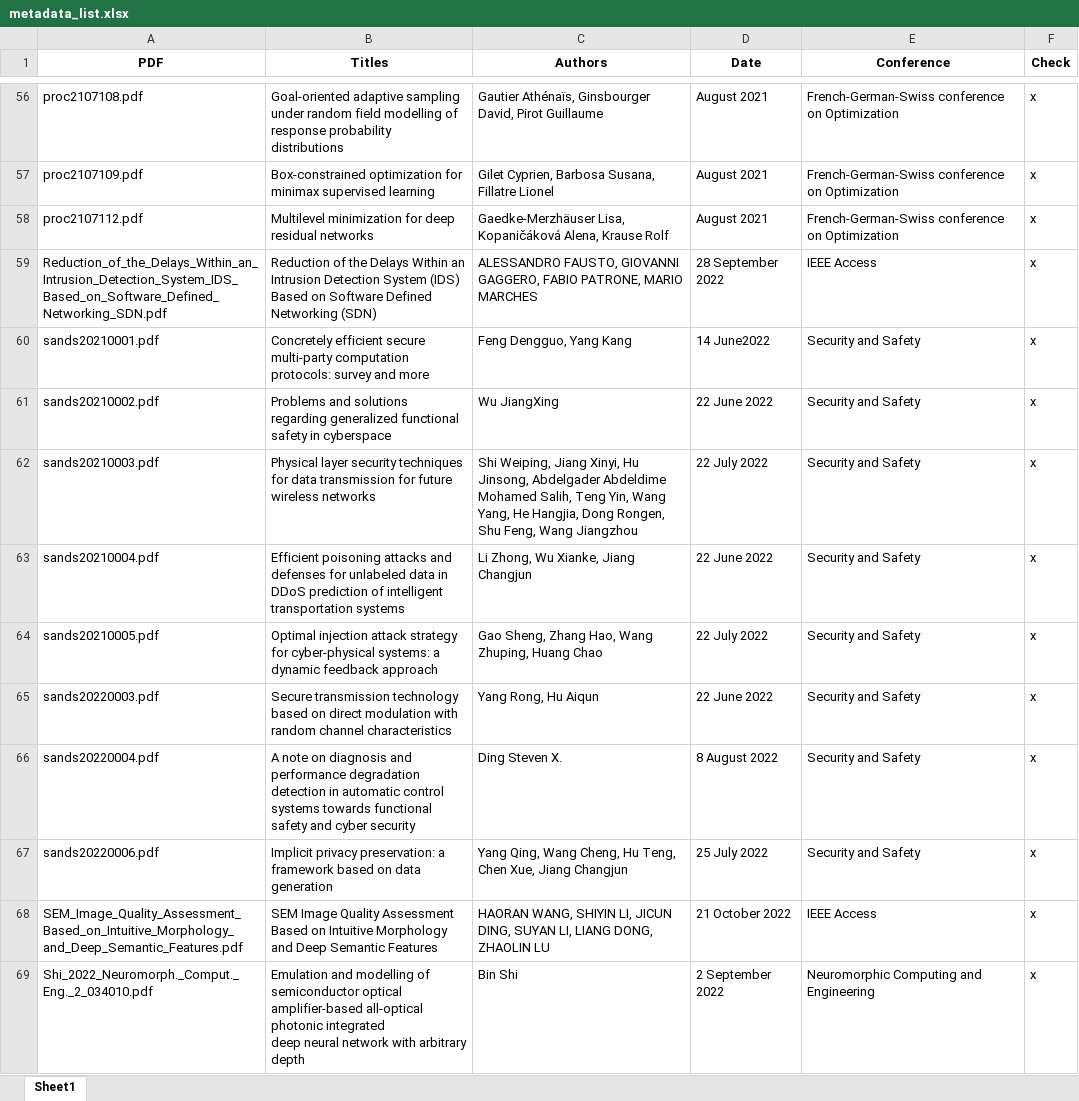
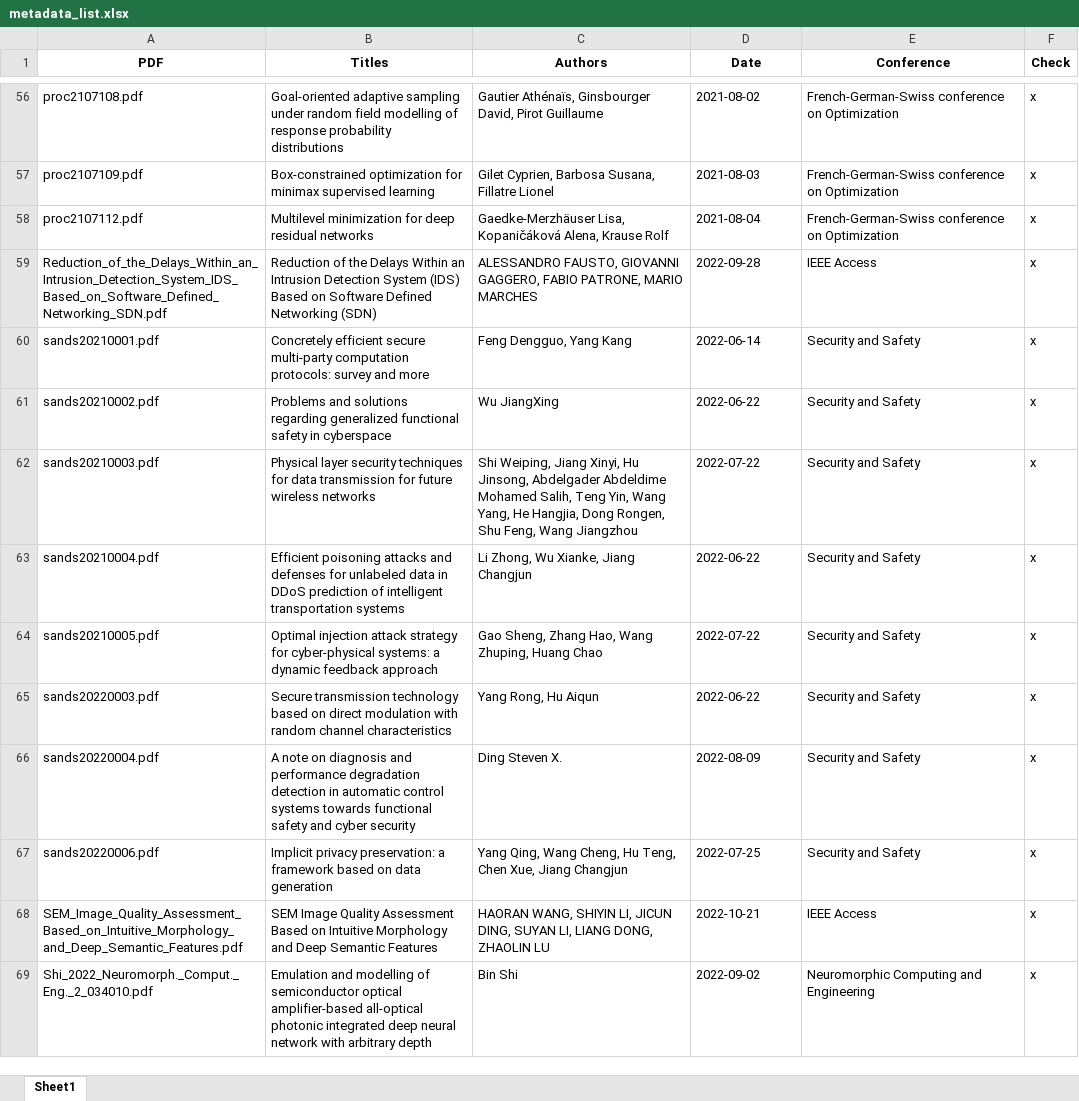
Before and after one commit to Ajofolie/Masterthesis, an Excel workbook: metadata_list.xlsx, sheet Sheet1, drawn as a sheet; only a part is shown, gaps mark what is left out; values as stored, in another font and other column widths than the file's, no borders; the diff covers the shown part only; the diff names each change by its address in the sheet, - before the commit and + after, or states it on an @@ line.

```diff
--- a/metadata_list.xlsx (sheet Sheet1)
+++ b/metadata_list.xlsx (sheet Sheet1)
-D56 (Date): August 2021
+D56 (Date): 2021-08-02
-D57 (Date): August 2021
+D57 (Date): 2021-08-03
-D58 (Date): August 2021
+D58 (Date): 2021-08-04
-D59 (Date): 28 September 2022
+D59 (Date): 2022-09-28
-D60 (Date): 14 June2022
+D60 (Date): 2022-06-14
-D61 (Date): 22 June 2022
+D61 (Date): 2022-06-22
-D62 (Date): 22 July 2022
+D62 (Date): 2022-07-22
-D63 (Date): 22 June 2022
+D63 (Date): 2022-06-22
-D64 (Date): 22 July 2022
+D64 (Date): 2022-07-22
-D65 (Date): 22 June 2022
+D65 (Date): 2022-06-22
-D66 (Date): 8 August 2022
+D66 (Date): 2022-08-09
-D67 (Date): 25 July 2022
+D67 (Date): 2022-07-25
-D68 (Date): 21 October 2022
+D68 (Date): 2022-10-21
-B69 (Titles): …arbitrary depth
+B69 (Titles): …arbitrary depth
-D69 (Date): 2 September 2022
+D69 (Date): 2022-09-02
```
Also changed, not shown: 71 edited cells elsewhere in this sheet, 16 other files.
